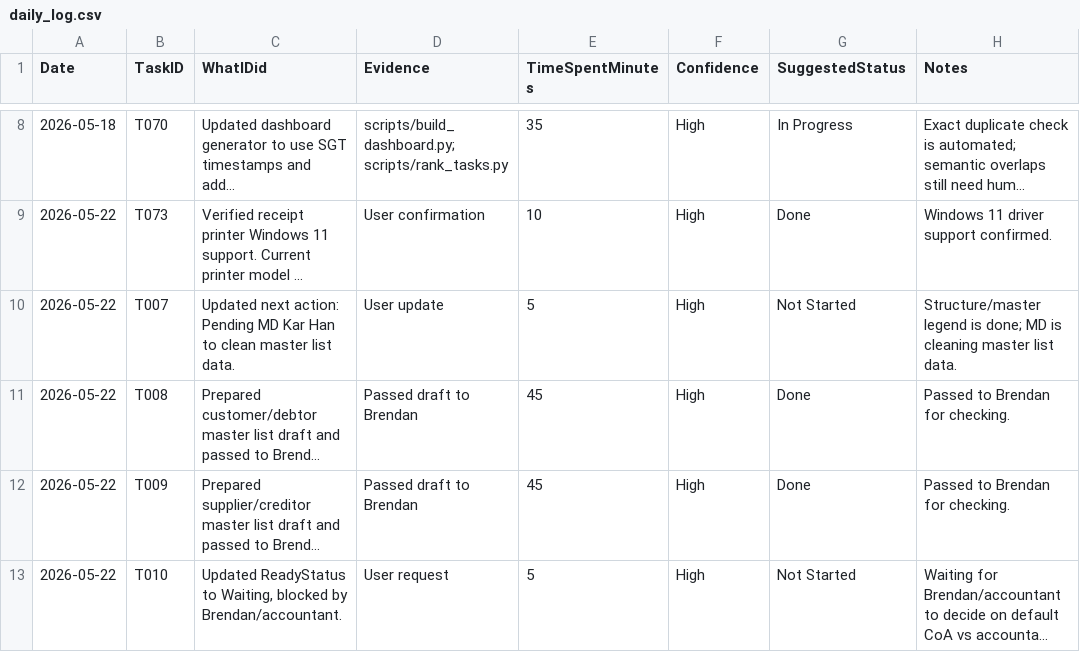
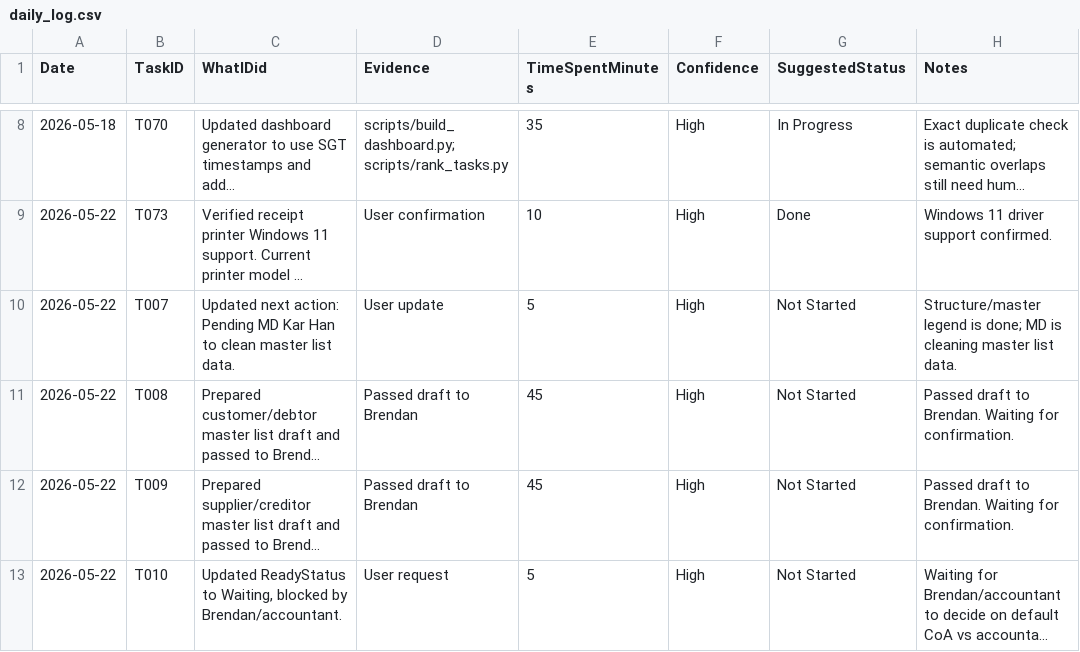
Before and after one commit to x-boundaries/automation, a CSV file: tracker/daily_log.csv, drawn as a sheet; only a part is shown, gaps mark what is left out; long unchanged cells end in …; the diff names each change by its address in the sheet, - before the commit and + after, or states it on an @@ line.

```diff
--- a/tracker/daily_log.csv
+++ b/tracker/daily_log.csv
-G11:G12 (SuggestedStatus): Done
+G11:G12 (SuggestedStatus): Not Started
-H11:H12 (Notes): Passed to Brendan for checking.
+H11:H12 (Notes): Passed draft to Brendan. Waiting for confirmation.
```
Also changed, not shown: dashboard/ranked_tasks.csv, tracker/work_tracker.csv, 3 other files.
